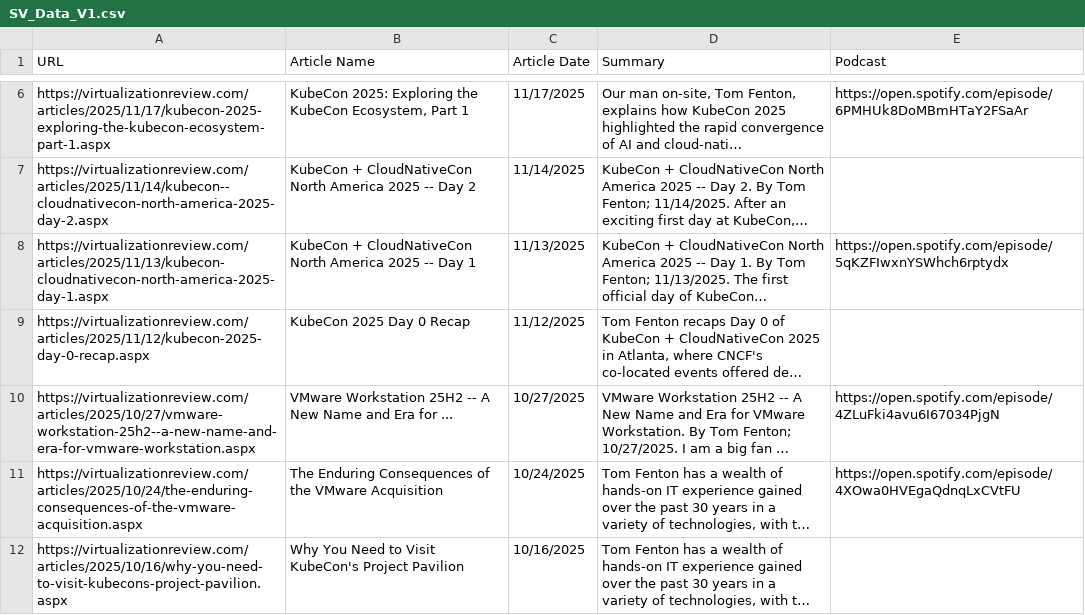
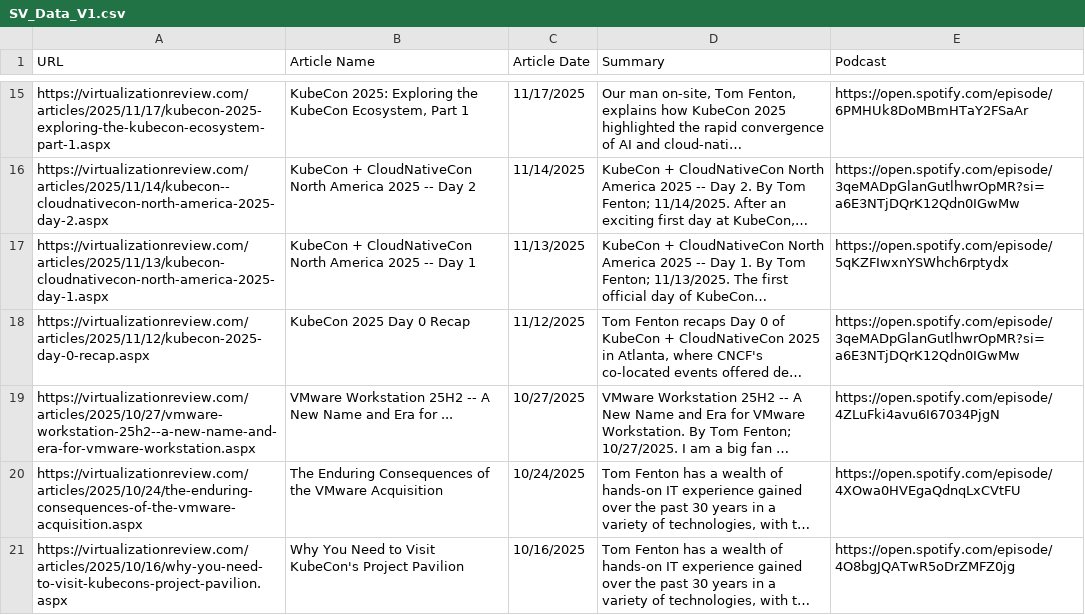
Before and after one commit to FentonTom/TomsPastContent, a CSV file: SV_Data_V1.csv, drawn as a sheet; only a part is shown, gaps mark what is left out; long unchanged cells end in …; addresses are those after the commit; the diff covers the shown part only; the diff names each change by its address in the sheet, - before the commit and + after, or states it on an @@ line.

Commit message:
3/19/2026 - wo podcast
Update with new podcasts

```diff
--- a/SV_Data_V1.csv
+++ b/SV_Data_V1.csv
-E16 (Podcast): (empty)
+E16 (Podcast): https://open.spotify.com/episode/3qeMADpGlanGutlhwrOpMR?si=a6E3NTjDQrK12Qdn0IGwMw
-E18 (Podcast): (empty)
+E18 (Podcast): https://open.spotify.com/episode/3qeMADpGlanGutlhwrOpMR?si=a6E3NTjDQrK12Qdn0IGwMw
-E21 (Podcast): (empty)
+E21 (Podcast): https://open.spotify.com/episode/4O8bgJQATwR5oDrZMFZ0jg
```
Also changed, not shown: 9 added rows, 1 removed row, 1 moved row and 10 edited cells elsewhere in this file, 1 other file.
